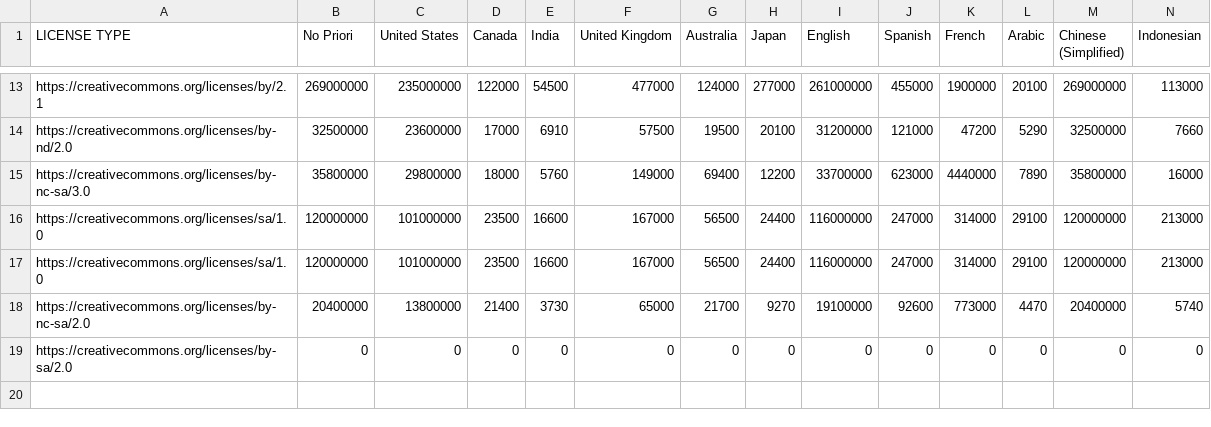
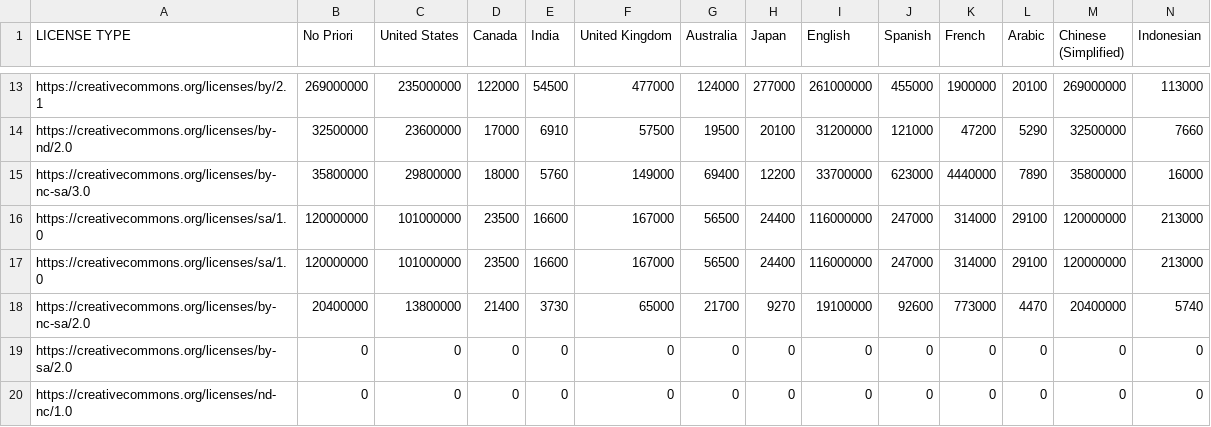
Before and after one commit to creativecommons/quantifying, a CSV file: data/2024Q3/1-fetch/gcs_fetched.csv, drawn as a sheet; only a part is shown, gaps mark what is left out.

Commit message:
Automated data fetch and commit

```diff
--- a/data/2024Q3/1-fetch/gcs_fetched.csv
+++ b/data/2024Q3/1-fetch/gcs_fetched.csv
@@ -19 +19,2 @@ https://creativecommons.org/licenses/by-nc-sa/2.0,20400000,13800000,21400,3730,6
 https://creativecommons.org/licenses/by-sa/2.0,0,0,0,0,0,0,0,0,0,0,0,0,0
+https://creativecommons.org/licenses/nd-nc/1.0,0,0,0,0,0,0,0,0,0,0,0,0,0
```
Also changed, not shown: 1 other file.
